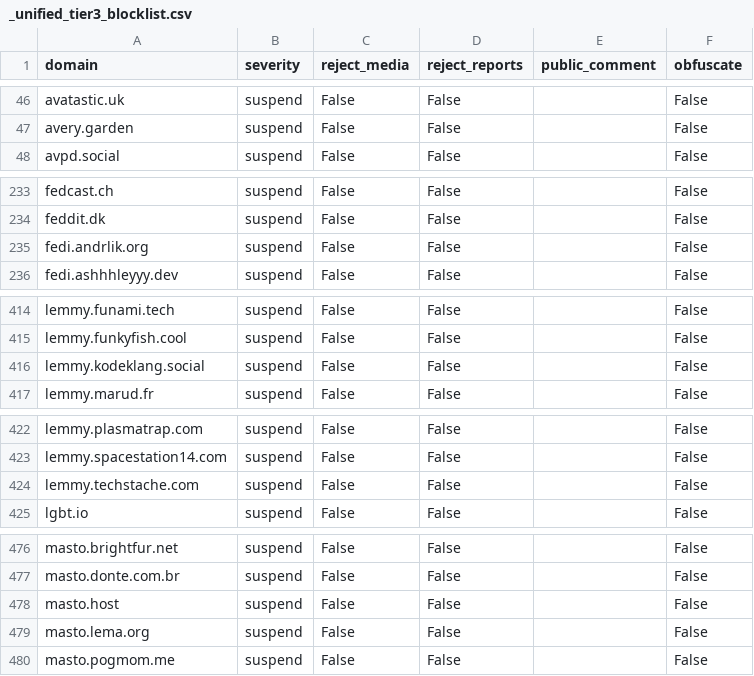
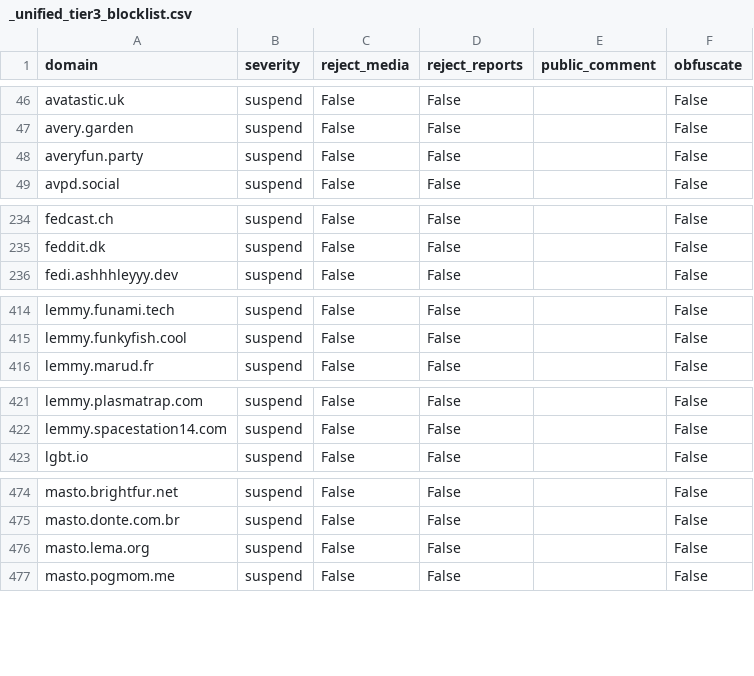
Before and after one commit to kromonos/fedi-health, a CSV file: _unified_tier3_blocklist.csv, drawn as a sheet; only a part is shown, gaps mark what is left out; removed rows and columns are numbered as before the commit, all else as after; the diff covers the shown part only; the diff names each change by its address in the sheet, - before the commit and + after, or states it on an @@ line.

```diff
--- a/_unified_tier3_blocklist.csv
+++ b/_unified_tier3_blocklist.csv
+row 48: averyfun.party | suspend | False | False |  | False
-row 235: fedi.andrlik.org | suspend | False | False |  | False
-row 416: lemmy.kodeklang.social | suspend | False | False |  | False
-row 424: lemmy.techstache.com | suspend | False | False |  | False
-row 478: masto.host | suspend | False | False |  | False
```
Also changed, not shown: 2 removed rows elsewhere in this file, _unified_tier0_blocklist.csv, _unified_tier1_blocklist.csv, 1 other file.
